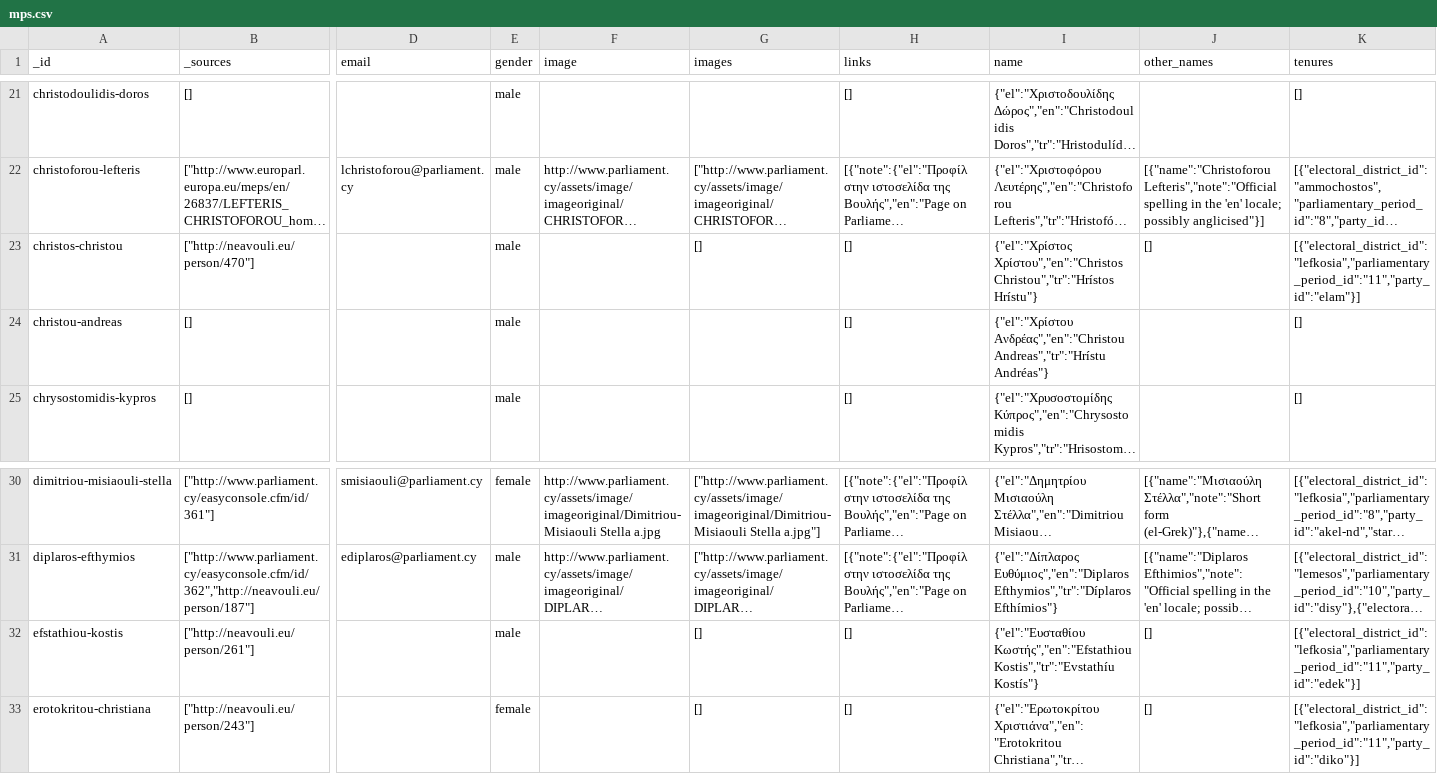
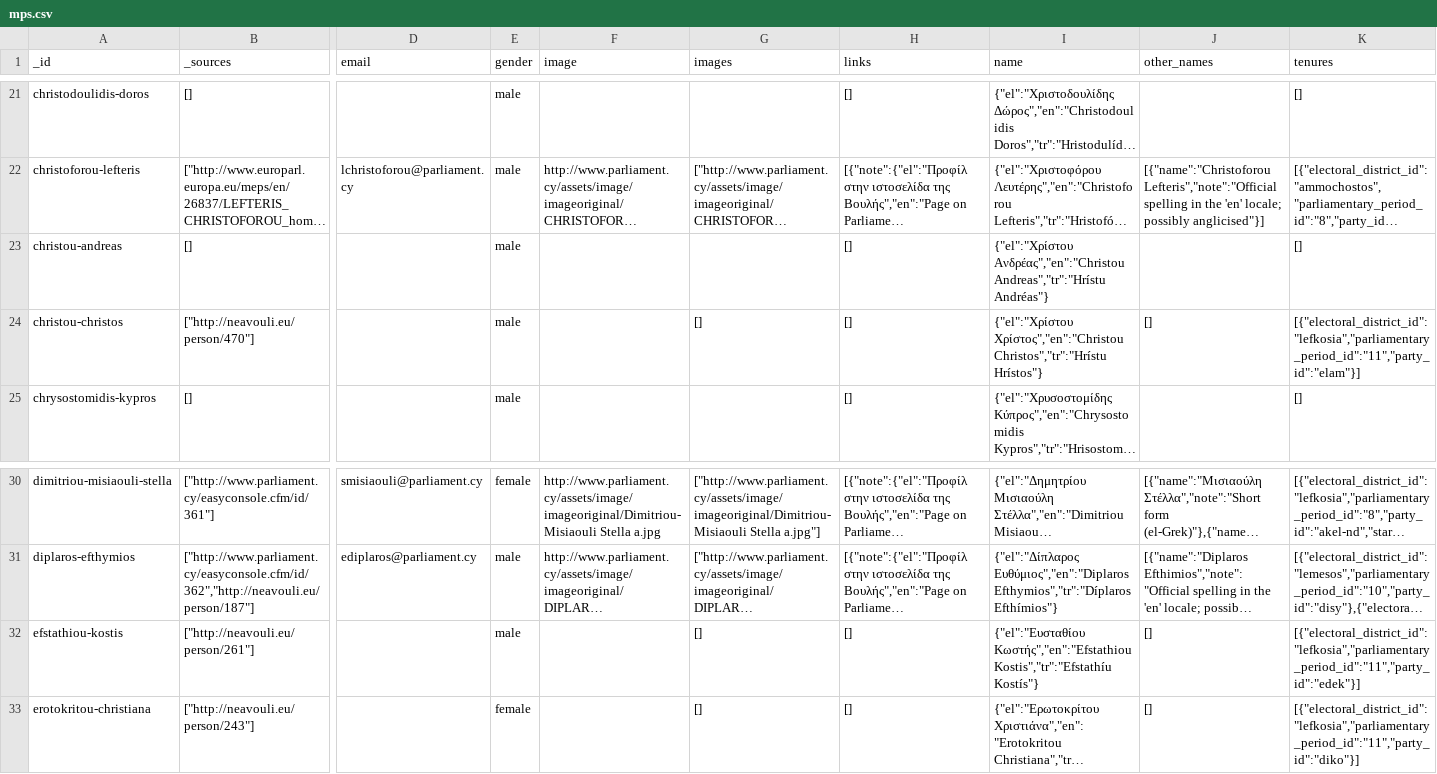
Before and after one commit to openpatata/openpatata-data, a CSV file: _dumps/csv/mps.csv, drawn as a sheet; only a part is shown, gaps mark what is left out; long unchanged cells end in …; removed rows and columns are numbered as before the commit, all else as after; rows hold the shown columns only; the diff names each change by its address in the sheet, - before the commit and + after, or states it on an @@ line.

```diff
--- a/_dumps/csv/mps.csv
+++ b/_dumps/csv/mps.csv
-row 23: christos-christou | ["http://neavouli.eu/person/470"] |  | male |  | [] | [] | {"el":"Χρίστος Χρίστου","en":"Christos Christou","tr":"Hrístos Hrístu"} | [] | [{"electoral_district_id":"lefkosia","parliamentary_period_id":"11","party_id":"elam"}]
+row 24: christou-christos | ["http://neavouli.eu/person/470"] |  | male |  | [] | [] | {"el":"Χρίστου Χρίστος","en":"Christou Christos","tr":"Hrístu Hrístos"} | [] | [{"electoral_district_id":"lefkosia","parliamentary_period_id":"11","party_id":"elam"}]
-I32 (name): {"el":"Ευσταθίου Κωστής","en":"Efstathiou Kostis","tr":"Evstathíu Kostís"}
+I32 (name): {"el":"Ευσταθίου Κωστής","en":"Efstathiou Kostis","tr":"Efstathíu Kostís"}
```
Also changed, not shown: _dumps/csv/parties.csv, 2 other files.
